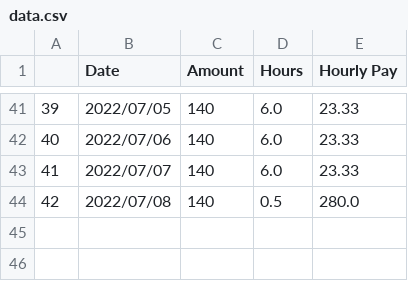
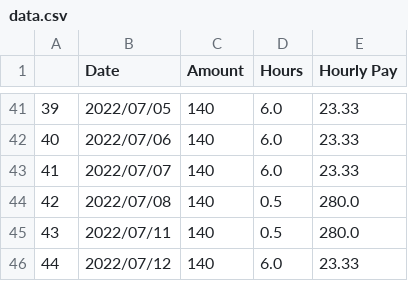
Before and after one commit to airwick989/Autonomous-Vehicle-Simulation-and-Testing-Bench, a CSV file: Unrelated Items/Personal Logs/data.csv, drawn as a sheet; only a part is shown, gaps mark what is left out.

Commit message:
new log

```diff
--- a/Unrelated Items/Personal Logs/data.csv
+++ b/Unrelated Items/Personal Logs/data.csv
@@ -44 +44,3 @@
 42,2022/07/08,140,0.5,280.0
+43,2022/07/11,140,0.5,280.0
+44,2022/07/12,140,6.0,23.33
```
